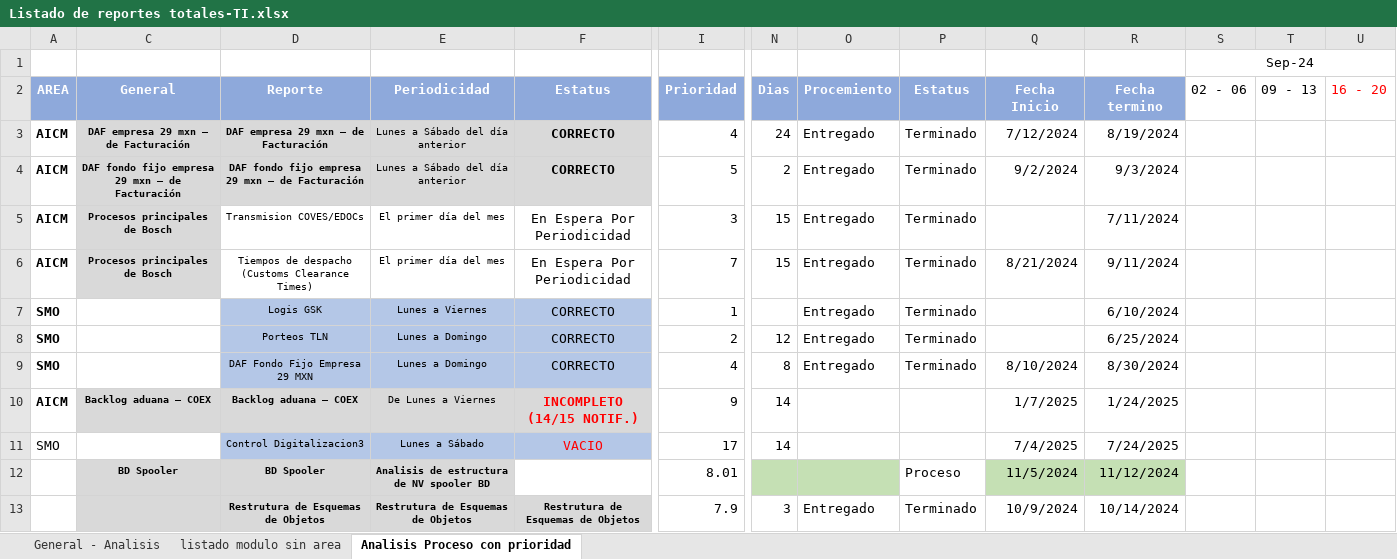
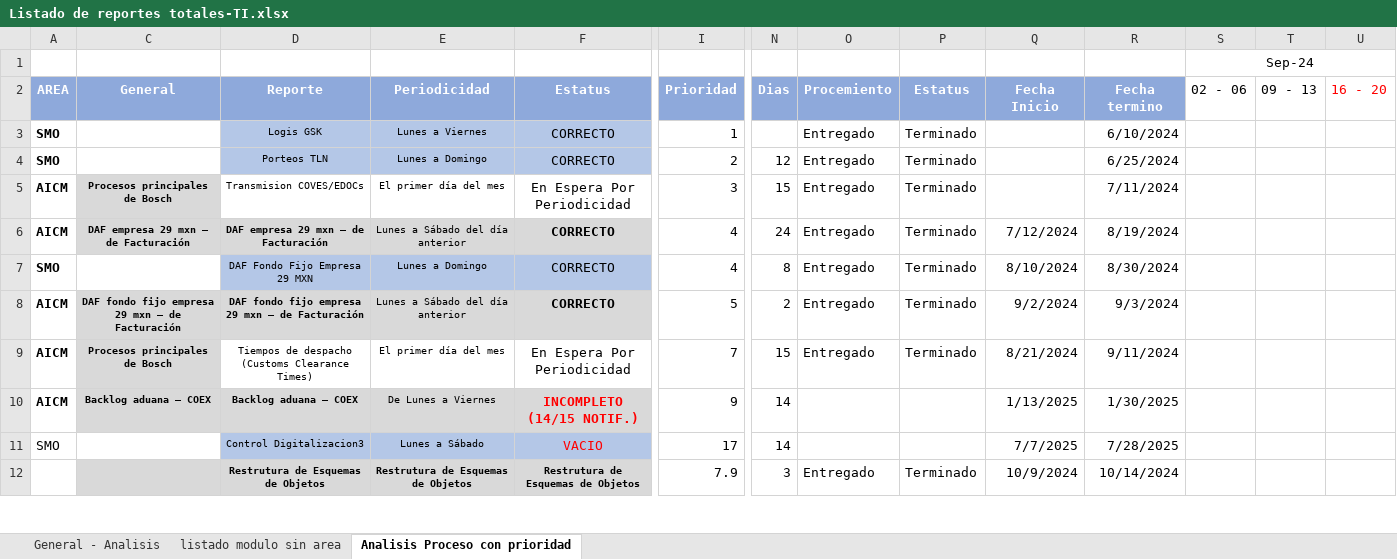
Before and after one commit to EnrikeMendez/migracion_spooler, an Excel workbook: 00-Documentacion/Listado de reportes totales-TI.xlsx, sheet Analisis Proceso con prioridad, drawn as a sheet; only a part is shown, gaps mark what is left out; values as stored, in another font and other column widths than the file's, no borders; removed rows and columns are numbered as before the commit, all else as after; rows hold the shown columns only; the diff covers the shown part only; the diff names each change by its address in the sheet, - before the commit and + after, or states it on an @@ line.

Commit message:
Migración Spooler
Actualizacion pla de trabajo Jira y Excel
Spooler - Procesos principales de Bosch - Interfaces SEG Automotive ( bosch_pedim3_xls)  - COEX
Spooler – Reservación de nui -Reservación de Nuis LTL (web_reservacion_mod)
análisis proceso*
Generacion de publicacion de proyecto

```diff
--- a/00-Documentacion/Listado de reportes totales-TI.xlsx (sheet Analisis Proceso con prioridad)
+++ b/00-Documentacion/Listado de reportes totales-TI.xlsx (sheet Analisis Proceso con prioridad)
@@ row 3 moved to row 6: AICM @@
@@ row 4 moved to row 8: AICM @@
@@ row 6 moved to row 9: AICM @@
-Q10: 1/7/2025
+Q10: 1/13/2025
-R10: 1/24/2025
+R10: 1/30/2025
-Q11: 7/4/2025
+Q11: 7/7/2025
-R11: 7/24/2025
+R11: 7/28/2025
-row 12:  | BD Spooler | BD Spooler | Analisis de estructura de NV spooler BD |  | 8.01 |  |  | Proceso | 11/5/2024 | 11/12/2024
```
Also changed, not shown: 4 added rows, 3 removed rows, 25 edited cells and cell formats elsewhere in this sheet, 34 other files.
